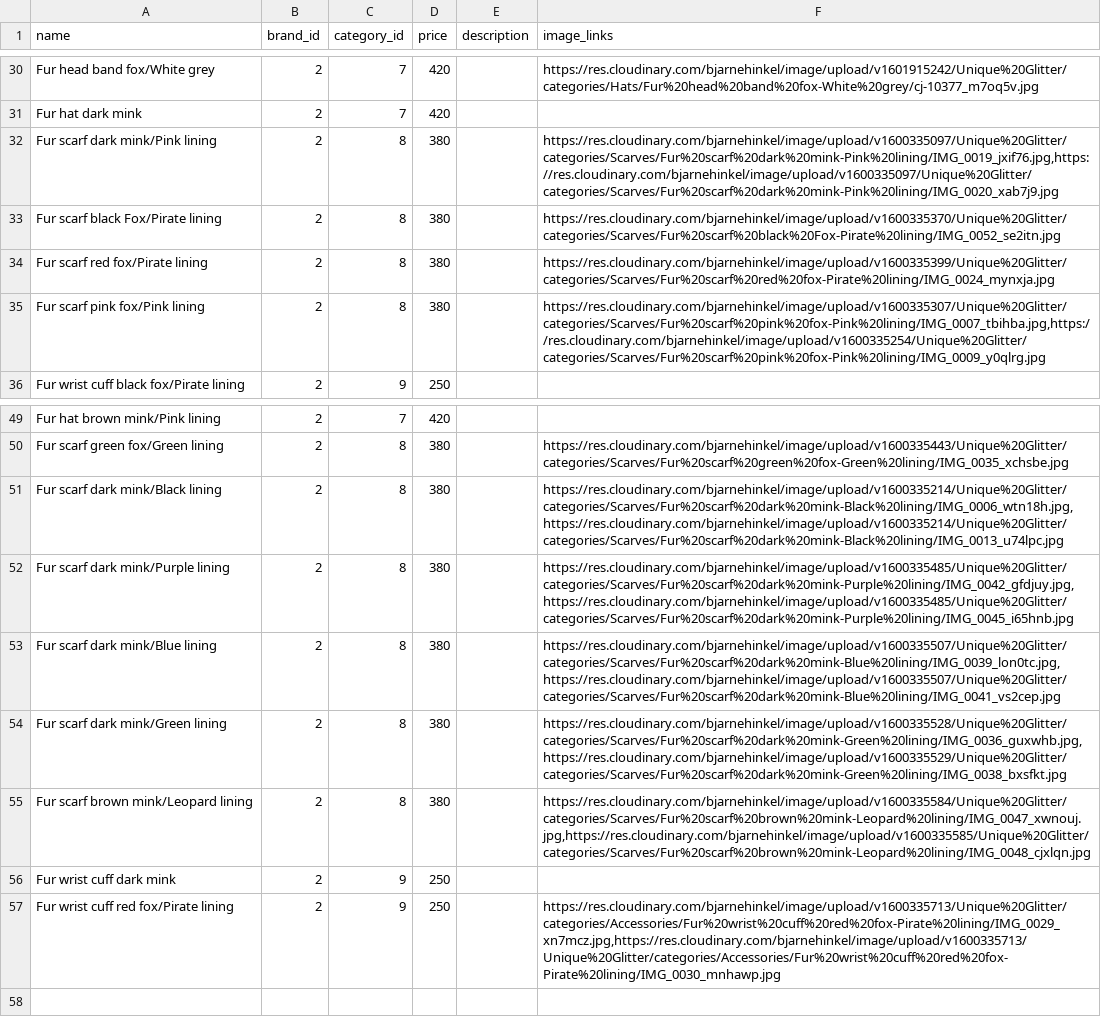
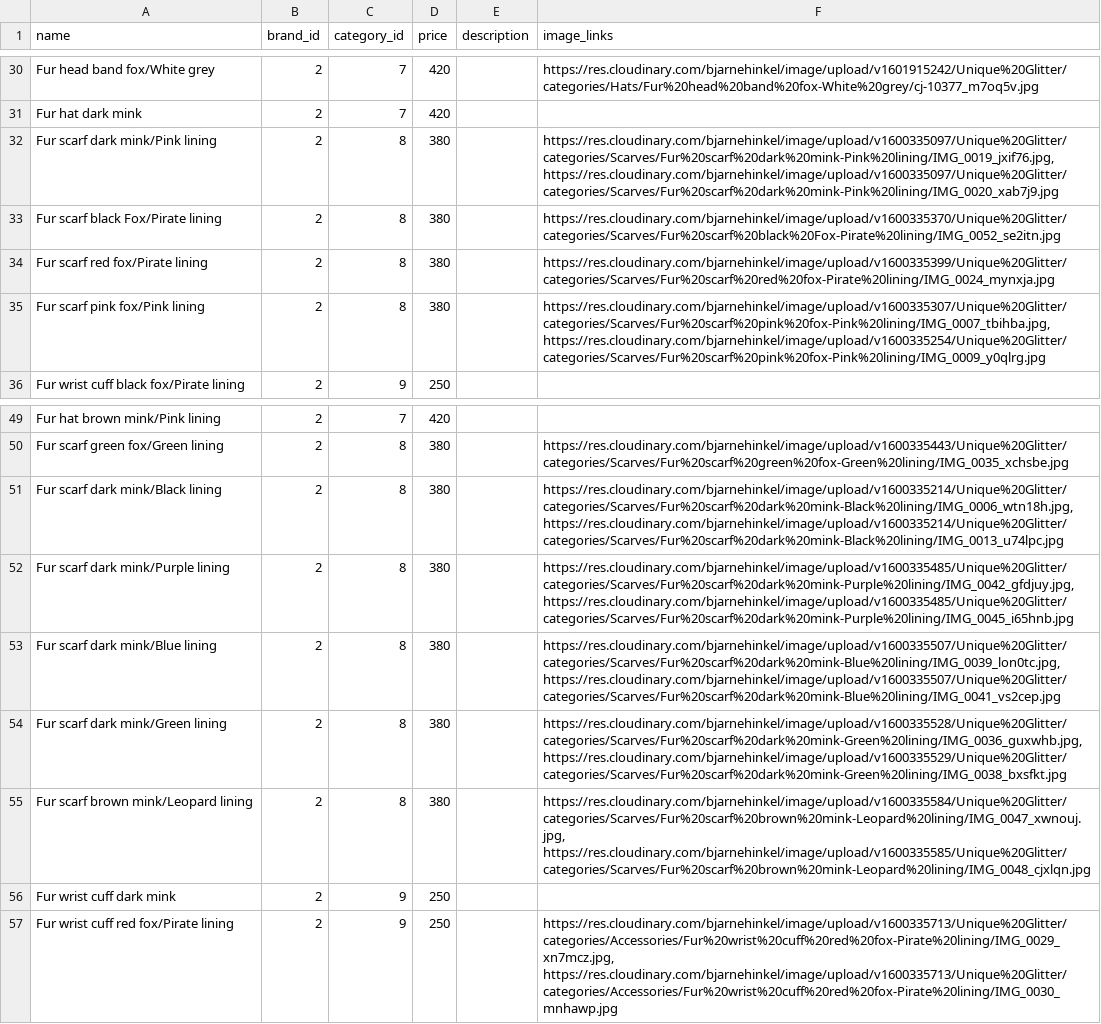
Before and after one commit to bjarnehinkel/MLikeMarket, a CSV file: lib/seeds/products.csv, drawn as a sheet; only a part is shown, gaps mark what is left out; the diff names each change by its address in the sheet, - before the commit and + after, or states it on an @@ line.

Commit message:
working on all pages that show product images to work with the new image management

```diff
--- a/lib/seeds/products.csv
+++ b/lib/seeds/products.csv
-F32 (image_links): https://res.cloudinary.com/bjarnehinkel/image/upload/v1600335097/Unique%20Glitter/categories/Scarves/Fur%20scarf%20dark%20mink-Pink%20lining/IMG_0019_jxif76.jpg,https://res.cloudinary.com/bjarnehinkel/image/upload/v1600335097/Unique%20Glitter/categories/Scarves/Fur%20scarf%20dark%20mink-Pink%20lining/IMG_0020_xab7j9.jpg
+F32 (image_links): https://res.cloudinary.com/bjarnehinkel/image/upload/v1600335097/Unique%20Glitter/categories/Scarves/Fur%20scarf%20dark%20mink-Pink%20lining/IMG_0019_jxif76.jpg, https://res.cloudinary.com/bjarnehinkel/image/upload/v1600335097/Unique%20Glitter/categories/Scarves/Fur%20scarf%20dark%20mink-Pink%20lining/IMG_0020_xab7j9.jpg
-F35 (image_links): https://res.cloudinary.com/bjarnehinkel/image/upload/v1600335307/Unique%20Glitter/categories/Scarves/Fur%20scarf%20pink%20fox-Pink%20lining/IMG_0007_tbihba.jpg,https://res.cloudinary.com/bjarnehinkel/image/upload/v1600335254/Unique%20Glitter/categories/Scarves/Fur%20scarf%20pink%20fox-Pink%20lining/IMG_0009_y0qlrg.jpg
+F35 (image_links): https://res.cloudinary.com/bjarnehinkel/image/upload/v1600335307/Unique%20Glitter/categories/Scarves/Fur%20scarf%20pink%20fox-Pink%20lining/IMG_0007_tbihba.jpg, https://res.cloudinary.com/bjarnehinkel/image/upload/v1600335254/Unique%20Glitter/categories/Scarves/Fur%20scarf%20pink%20fox-Pink%20lining/IMG_0009_y0qlrg.jpg
-F51 (image_links): https://res.cloudinary.com/bjarnehinkel/image/upload/v1600335214/Unique%20Glitter/categories/Scarves/Fur%20scarf%20dark%20mink-Black%20lining/IMG_0006_wtn18h.jpg,https://res.cloudinary.com/bjarnehinkel/image/upload/v1600335214/Unique%20Glitter/categories/Scarves/Fur%20scarf%20dark%20mink-Black%20lining/IMG_0013_u74lpc.jpg
+F51 (image_links): https://res.cloudinary.com/bjarnehinkel/image/upload/v1600335214/Unique%20Glitter/categories/Scarves/Fur%20scarf%20dark%20mink-Black%20lining/IMG_0006_wtn18h.jpg, https://res.cloudinary.com/bjarnehinkel/image/upload/v1600335214/Unique%20Glitter/categories/Scarves/Fur%20scarf%20dark%20mink-Black%20lining/IMG_0013_u74lpc.jpg
-F52 (image_links): https://res.cloudinary.com/bjarnehinkel/image/upload/v1600335485/Unique%20Glitter/categories/Scarves/Fur%20scarf%20dark%20mink-Purple%20lining/IMG_0042_gfdjuy.jpg,https://res.cloudinary.com/bjarnehinkel/image/upload/v1600335485/Unique%20Glitter/categories/Scarves/Fur%20scarf%20dark%20mink-Purple%20lining/IMG_0045_i65hnb.jpg
+F52 (image_links): https://res.cloudinary.com/bjarnehinkel/image/upload/v1600335485/Unique%20Glitter/categories/Scarves/Fur%20scarf%20dark%20mink-Purple%20lining/IMG_0042_gfdjuy.jpg, https://res.cloudinary.com/bjarnehinkel/image/upload/v1600335485/Unique%20Glitter/categories/Scarves/Fur%20scarf%20dark%20mink-Purple%20lining/IMG_0045_i65hnb.jpg
-F53 (image_links): https://res.cloudinary.com/bjarnehinkel/image/upload/v1600335507/Unique%20Glitter/categories/Scarves/Fur%20scarf%20dark%20mink-Blue%20lining/IMG_0039_lon0tc.jpg,https://res.cloudinary.com/bjarnehinkel/image/upload/v1600335507/Unique%20Glitter/categories/Scarves/Fur%20scarf%20dark%20mink-Blue%20lining/IMG_0041_vs2cep.jpg
+F53 (image_links): https://res.cloudinary.com/bjarnehinkel/image/upload/v1600335507/Unique%20Glitter/categories/Scarves/Fur%20scarf%20dark%20mink-Blue%20lining/IMG_0039_lon0tc.jpg, https://res.cloudinary.com/bjarnehinkel/image/upload/v1600335507/Unique%20Glitter/categories/Scarves/Fur%20scarf%20dark%20mink-Blue%20lining/IMG_0041_vs2cep.jpg
-F54 (image_links): https://res.cloudinary.com/bjarnehinkel/image/upload/v1600335528/Unique%20Glitter/categories/Scarves/Fur%20scarf%20dark%20mink-Green%20lining/IMG_0036_guxwhb.jpg,https://res.cloudinary.com/bjarnehinkel/image/upload/v1600335529/Unique%20Glitter/categories/Scarves/Fur%20scarf%20dark%20mink-Green%20lining/IMG_0038_bxsfkt.jpg
+F54 (image_links): https://res.cloudinary.com/bjarnehinkel/image/upload/v1600335528/Unique%20Glitter/categories/Scarves/Fur%20scarf%20dark%20mink-Green%20lining/IMG_0036_guxwhb.jpg, https://res.cloudinary.com/bjarnehinkel/image/upload/v1600335529/Unique%20Glitter/categories/Scarves/Fur%20scarf%20dark%20mink-Green%20lining/IMG_0038_bxsfkt.jpg
-F55 (image_links): https://res.cloudinary.com/bjarnehinkel/image/upload/v1600335584/Unique%20Glitter/categories/Scarves/Fur%20scarf%20brown%20mink-Leopard%20lining/IMG_0047_xwnouj.jpg,https://res.cloudinary.com/bjarnehinkel/image/upload/v1600335585/Unique%20Glitter/categories/Scarves/Fur%20scarf%20brown%20mink-Leopard%20lining/IMG_0048_cjxlqn.jpg
+F55 (image_links): https://res.cloudinary.com/bjarnehinkel/image/upload/v1600335584/Unique%20Glitter/categories/Scarves/Fur%20scarf%20brown%20mink-Leopard%20lining/IMG_0047_xwnouj.jpg, https://res.cloudinary.com/bjarnehinkel/image/upload/v1600335585/Unique%20Glitter/categories/Scarves/Fur%20scarf%20brown%20mink-Leopard%20lining/IMG_0048_cjxlqn.jpg
-F57 (image_links): https://res.cloudinary.com/bjarnehinkel/image/upload/v1600335713/Unique%20Glitter/categories/Accessories/Fur%20wrist%20cuff%20red%20fox-Pirate%20lining/IMG_0029_xn7mcz.jpg,https://res.cloudinary.com/bjarnehinkel/image/upload/v1600335713/Unique%20Glitter/categories/Accessories/Fur%20wrist%20cuff%20red%20fox-Pirate%20lining/IMG_0030_mnhawp.jpg
+F57 (image_links): https://res.cloudinary.com/bjarnehinkel/image/upload/v1600335713/Unique%20Glitter/categories/Accessories/Fur%20wrist%20cuff%20red%20fox-Pirate%20lining/IMG_0029_xn7mcz.jpg, https://res.cloudinary.com/bjarnehinkel/image/upload/v1600335713/Unique%20Glitter/categories/Accessories/Fur%20wrist%20cuff%20red%20fox-Pirate%20lining/IMG_0030_mnhawp.jpg
```
Also changed, not shown: 5 other files.
